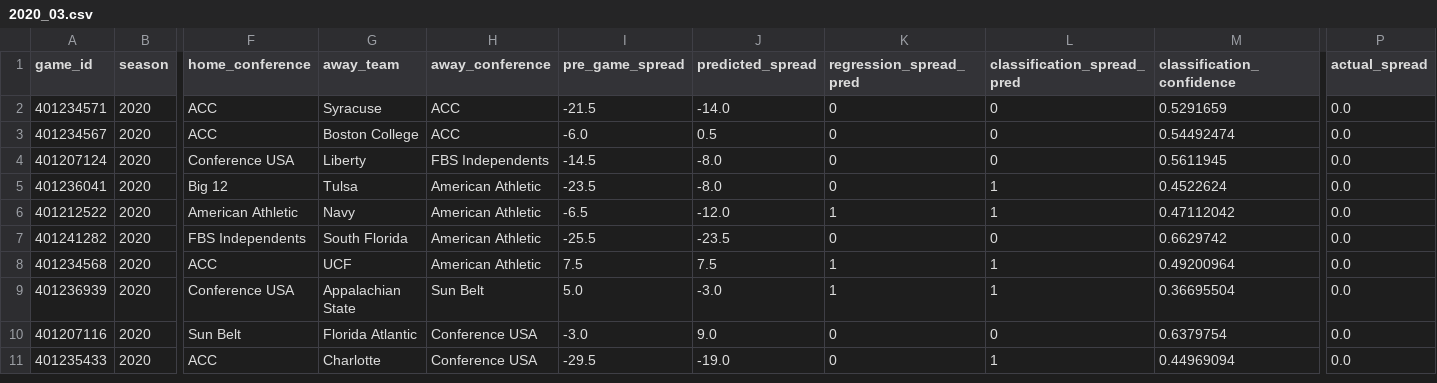
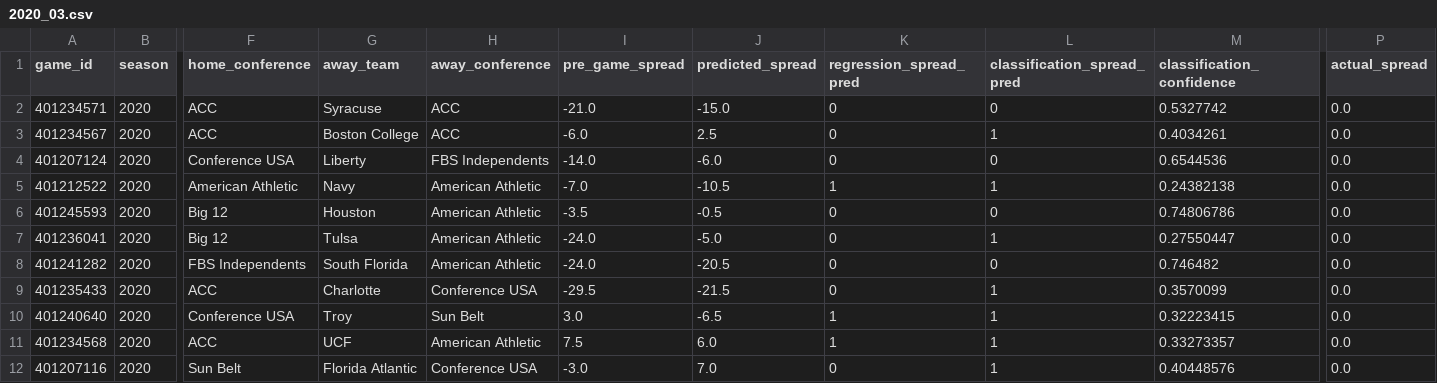
Before and after one commit to gardnmi/zillion_picks, a CSV file: zillion_picks/picks/free/2020_03.csv, drawn as a sheet; only a part is shown, gaps mark what is left out; removed rows and columns are numbered as before the commit, all else as after; rows hold the shown columns only; the diff covers the shown part only; the diff names each change by its address in the sheet, - before the commit and + after, or states it on an @@ line.

Commit message:
Update Model and Picks

```diff
--- a/zillion_picks/picks/free/2020_03.csv
+++ b/zillion_picks/picks/free/2020_03.csv
-I2 (pre_game_spread): -21.5
+I2 (pre_game_spread): -21.0
-J2 (predicted_spread): -14.0
+J2 (predicted_spread): -15.0
-M2 (classification_confidence): 0.5291659
+M2 (classification_confidence): 0.5327742
-J3 (predicted_spread): 0.5
+J3 (predicted_spread): 2.5
-L3 (classification_spread_pred): 0
+L3 (classification_spread_pred): 1
-M3 (classification_confidence): 0.54492474
+M3 (classification_confidence): 0.4034261
-I4 (pre_game_spread): -14.5
+I4 (pre_game_spread): -14.0
-J4 (predicted_spread): -8.0
+J4 (predicted_spread): -6.0
-M4 (classification_confidence): 0.5611945
+M4 (classification_confidence): 0.6544536
-row 5: 401236041 | 2020 | Big 12 | Tulsa | American Athletic | -23.5 | -8.0 | 0 | 1 | 0.4522624 | 0.0
-I5 (pre_game_spread): -6.5
+I5 (pre_game_spread): -7.0
-J5 (predicted_spread): -12.0
+J5 (predicted_spread): -10.5
-M5 (classification_confidence): 0.47112042
+M5 (classification_confidence): 0.24382138
+row 6: 401245593 | 2020 | Big 12 | Houston | American Athletic | -3.5 | -0.5 | 0 | 0 | 0.74806786 | 0.0
+row 7: 401236041 | 2020 | Big 12 | Tulsa | American Athletic | -24.0 | -5.0 | 0 | 1 | 0.27550447 | 0.0
-I8 (pre_game_spread): -25.5
+I8 (pre_game_spread): -24.0
-J8 (predicted_spread): -23.5
+J8 (predicted_spread): -20.5
-M8 (classification_confidence): 0.6629742
+M8 (classification_confidence): 0.746482
+row 9: 401235433 | 2020 | ACC | Charlotte | Conference USA | -29.5 | -21.5 | 0 | 1 | 0.3570099 | 0.0
+row 10: 401240640 | 2020 | Conference USA | Troy | Sun Belt | 3.0 | -6.5 | 1 | 1 | 0.32223415 | 0.0
-J11 (predicted_spread): 7.5
+J11 (predicted_spread): 6.0
-M11 (classification_confidence): 0.49200964
+M11 (classification_confidence): 0.33273357
-row 9: 401236939 | 2020 | Conference USA | Appalachian State | Sun Belt | 5.0 | -3.0 | 1 | 1 | 0.36695504 | 0.0
-J12 (predicted_spread): 9.0
+J12 (predicted_spread): 7.0
-L12 (classification_spread_pred): 0
+L12 (classification_spread_pred): 1
-M12 (classification_confidence): 0.6379754
+M12 (classification_confidence): 0.40448576
-row 11: 401235433 | 2020 | ACC | Charlotte | Conference USA | -29.5 | -19.0 | 0 | 1 | 0.44969094 | 0.0
```
Also changed, not shown: 1 added row, 1 removed row and 16 edited cells elsewhere in this file, zillion_picks/picks/free/2019_03.csv, zillion_picks/picks/free/2019_04.csv, 16 other files.
